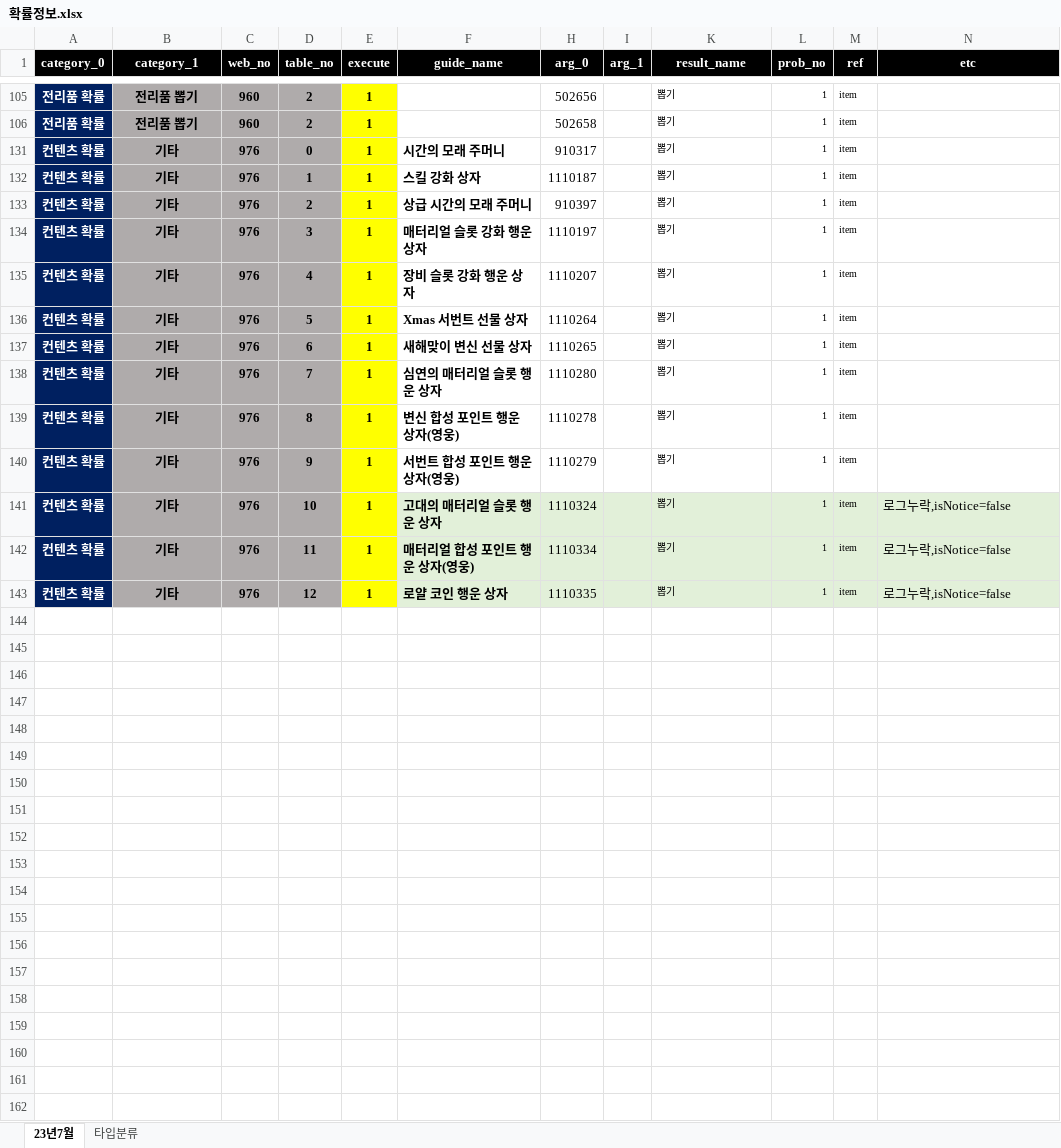
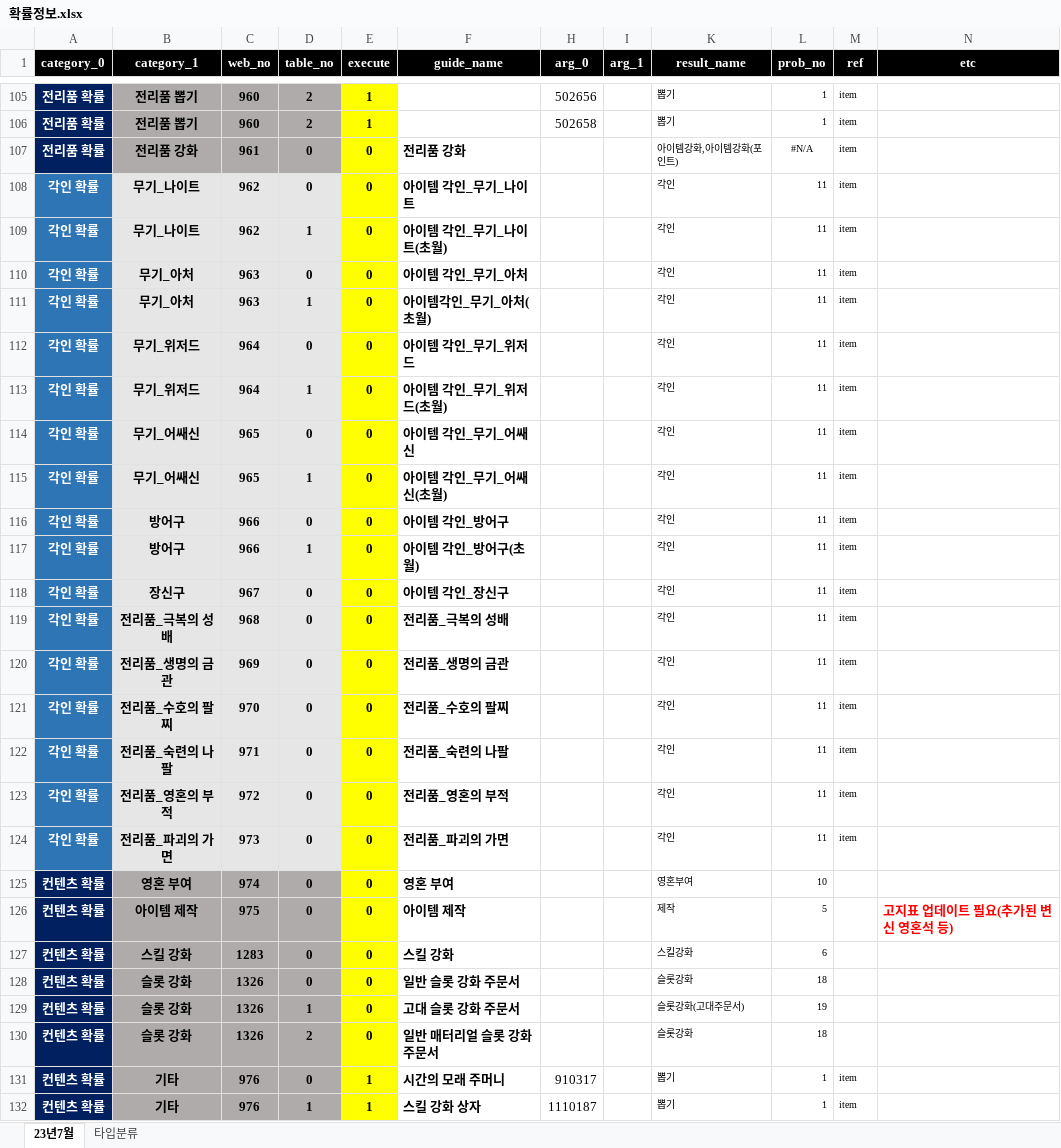
Before and after one commit to SungMinseok/r2mProbLog, an Excel workbook: 확률정보.xlsx, sheet 23년7월, drawn as a sheet; only a part is shown, gaps mark what is left out; the shorter side is filled out with more unchanged rows; values as stored, in another font and other column widths than the file's, no borders; conditional formats not drawn; the diff covers the shown part only; the diff names each change by its address in the sheet, - before the commit and + after, or states it on an @@ line.

```diff
--- a/확률정보.xlsx (sheet 23년7월)
+++ b/확률정보.xlsx (sheet 23년7월)
@@ row 107 unhidden: 전리품 확률 | 전리품 강화 | 961 | 0 | 0 | 전리품 강화 |  |  | 아이템강화,아이템강화(포인트) | #N/A | item @@
@@ row 108 unhidden: 각인 확률 | 무기_나이트 | 962 | 0 | 0 | 아이템 각인_무기_나이트 |  |  | 각인 | 11 | item @@
@@ row 109 unhidden: 각인 확률 | 무기_나이트 | 962 | 1 | 0 | 아이템 각인_무기_나이트(초월) |  |  | 각인 | 11 | item @@
@@ row 110 unhidden: 각인 확률 | 무기_아처 | 963 | 0 | 0 | 아이템 각인_무기_아처 |  |  | 각인 | 11 | item @@
@@ row 111 unhidden: 각인 확률 | 무기_아처 | 963 | 1 | 0 | 아이템각인_무기_아처(초월) |  |  | 각인 | 11 | item @@
@@ row 112 unhidden: 각인 확률 | 무기_위저드 | 964 | 0 | 0 | 아이템 각인_무기_위저드 |  |  | 각인 | 11 | item @@
@@ row 113 unhidden: 각인 확률 | 무기_위저드 | 964 | 1 | 0 | 아이템 각인_무기_위저드(초월) |  |  | 각인 | 11 | item @@
@@ row 114 unhidden: 각인 확률 | 무기_어쌔신 | 965 | 0 | 0 | 아이템 각인_무기_어쌔신 |  |  | 각인 | 11 | item @@
@@ row 115 unhidden: 각인 확률 | 무기_어쌔신 | 965 | 1 | 0 | 아이템 각인_무기_어쌔신(초월) |  |  | 각인 | 11 | item @@
@@ row 116 unhidden: 각인 확률 | 방어구 | 966 | 0 | 0 | 아이템 각인_방어구 |  |  | 각인 | 11 | item @@
@@ row 117 unhidden: 각인 확률 | 방어구 | 966 | 1 | 0 | 아이템 각인_방어구(초월) |  |  | 각인 | 11 | item @@
@@ row 118 unhidden: 각인 확률 | 장신구 | 967 | 0 | 0 | 아이템 각인_장신구 |  |  | 각인 | 11 | item @@
@@ row 119 unhidden: 각인 확률 | 전리품_극복의 성배 | 968 | 0 | 0 | 전리품_극복의 성배 |  |  | 각인 | 11 | item @@
@@ row 120 unhidden: 각인 확률 | 전리품_생명의 금관 | 969 | 0 | 0 | 전리품_생명의 금관 |  |  | 각인 | 11 | item @@
@@ row 121 unhidden: 각인 확률 | 전리품_수호의 팔찌 | 970 | 0 | 0 | 전리품_수호의 팔찌 |  |  | 각인 | 11 | item @@
@@ row 122 unhidden: 각인 확률 | 전리품_숙련의 나팔 | 971 | 0 | 0 | 전리품_숙련의 나팔 |  |  | 각인 | 11 | item @@
@@ row 123 unhidden: 각인 확률 | 전리품_영혼의 부적 | 972 | 0 | 0 | 전리품_영혼의 부적 |  |  | 각인 | 11 | item @@
@@ row 124 unhidden: 각인 확률 | 전리품_파괴의 가면 | 973 | 0 | 0 | 전리품_파괴의 가면 |  |  | 각인 | 11 | item @@
@@ row 125 unhidden: 컨텐츠 확률 | 영혼 부여 | 974 | 0 | 0 | 영혼 부여 |  |  | 영혼부여 | 10 @@
@@ row 126 unhidden: 컨텐츠 확률 | 아이템 제작 | 975 | 0 | 0 | 아이템 제작 |  |  | 제작 | 5 |  | 고지표 업데이트 필요(추가된 변신 영혼석 등) @@
@@ row 127 unhidden: 컨텐츠 확률 | 스킬 강화 | 1283 | 0 | 0 | 스킬 강화 |  |  | 스킬강화 | 6 @@
@@ row 128 unhidden: 컨텐츠 확률 | 슬롯 강화 | 1326 | 0 | 0 | 일반 슬롯 강화 주문서 |  |  | 슬롯강화 | 18 @@
@@ row 129 unhidden: 컨텐츠 확률 | 슬롯 강화 | 1326 | 1 | 0 | 고대 슬롯 강화 주문서 |  |  | 슬롯강화(고대주문서) | 19 @@
@@ row 130 unhidden: 컨텐츠 확률 | 슬롯 강화 | 1326 | 2 | 0 | 일반 매터리얼 슬롯 강화 주문서 |  |  | 슬롯강화 | 18 @@
```
Also changed, not shown: 44 hidden or unhidden rows and 41 edited cells elsewhere in this sheet, 1 other file.
